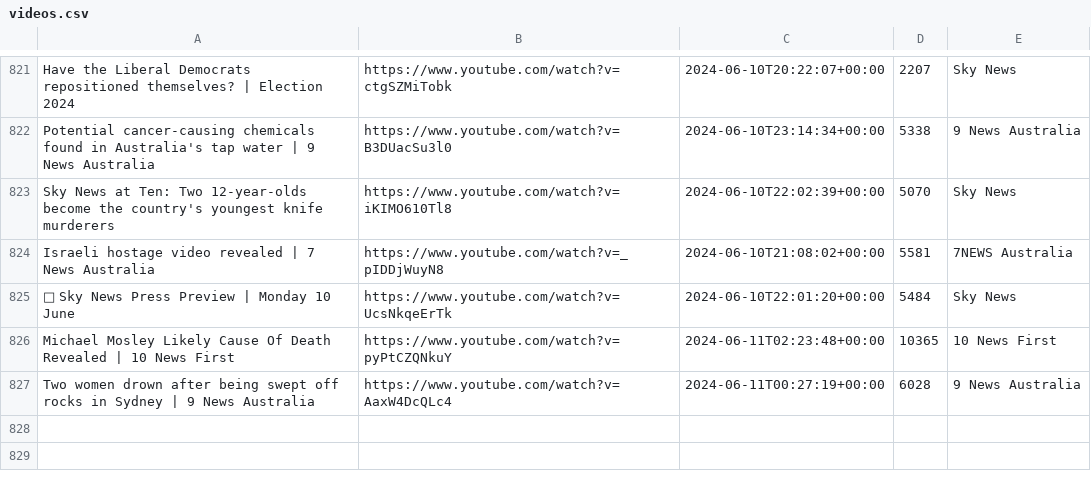
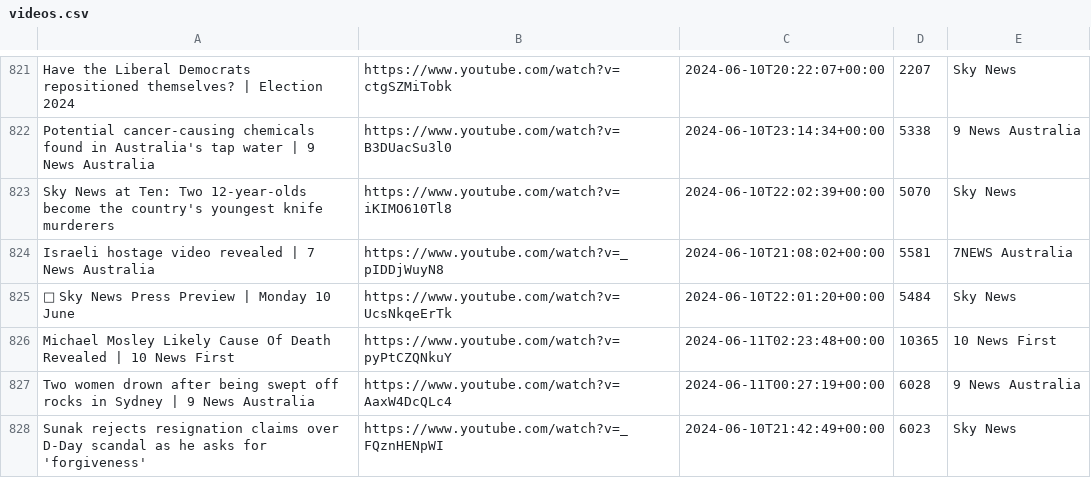
Before and after one commit to alexlaverty/aussienewsvideos, a CSV file: videos.csv, drawn as a sheet; only a part is shown, gaps mark what is left out; the diff names each change by its address in the sheet, - before the commit and + after, or states it on an @@ line.

```diff
--- a/videos.csv
+++ b/videos.csv
+row 828: Sunak rejects resignation claims over D-Day scandal as he asks for 'forgiveness' | https://www.youtube.com/watch?v=_FQznHENpWI | 2024-06-10T21:42:49+00:00 | 6023 | Sky News
```
